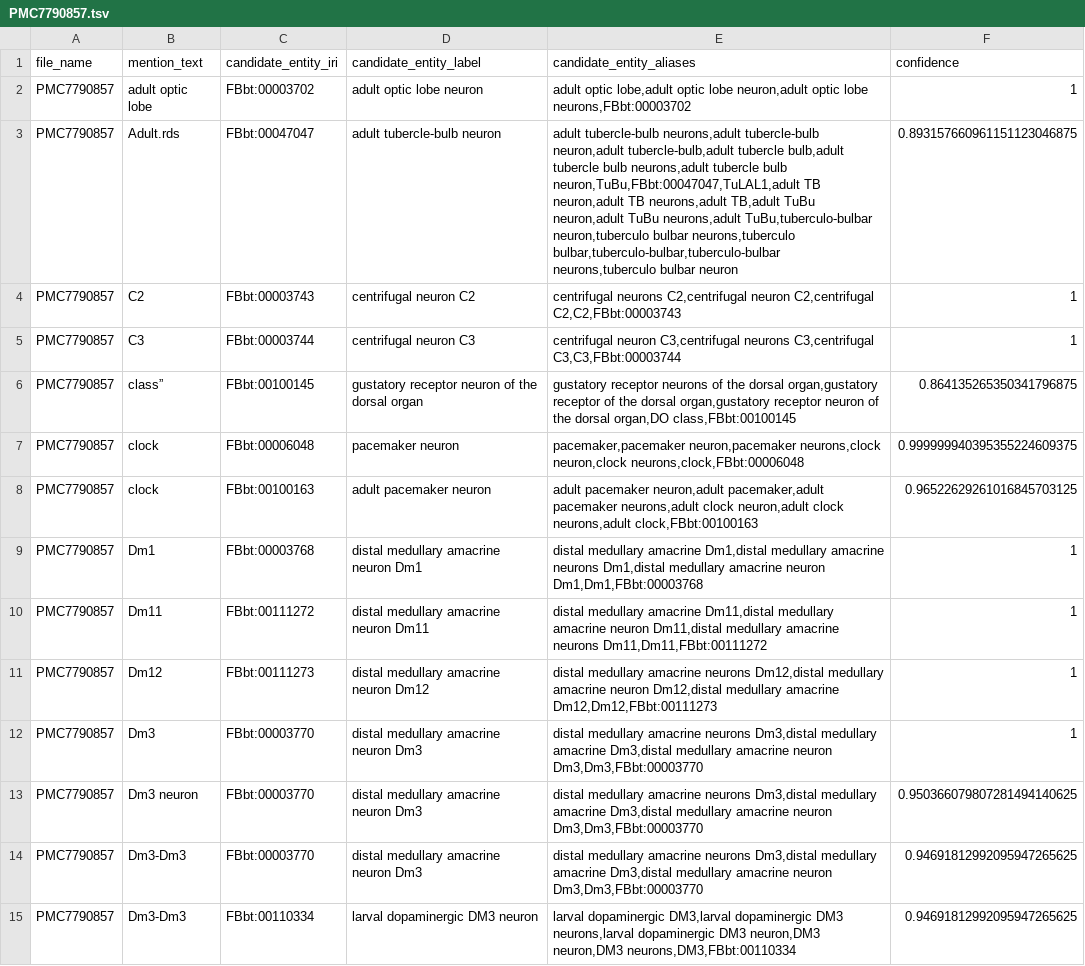
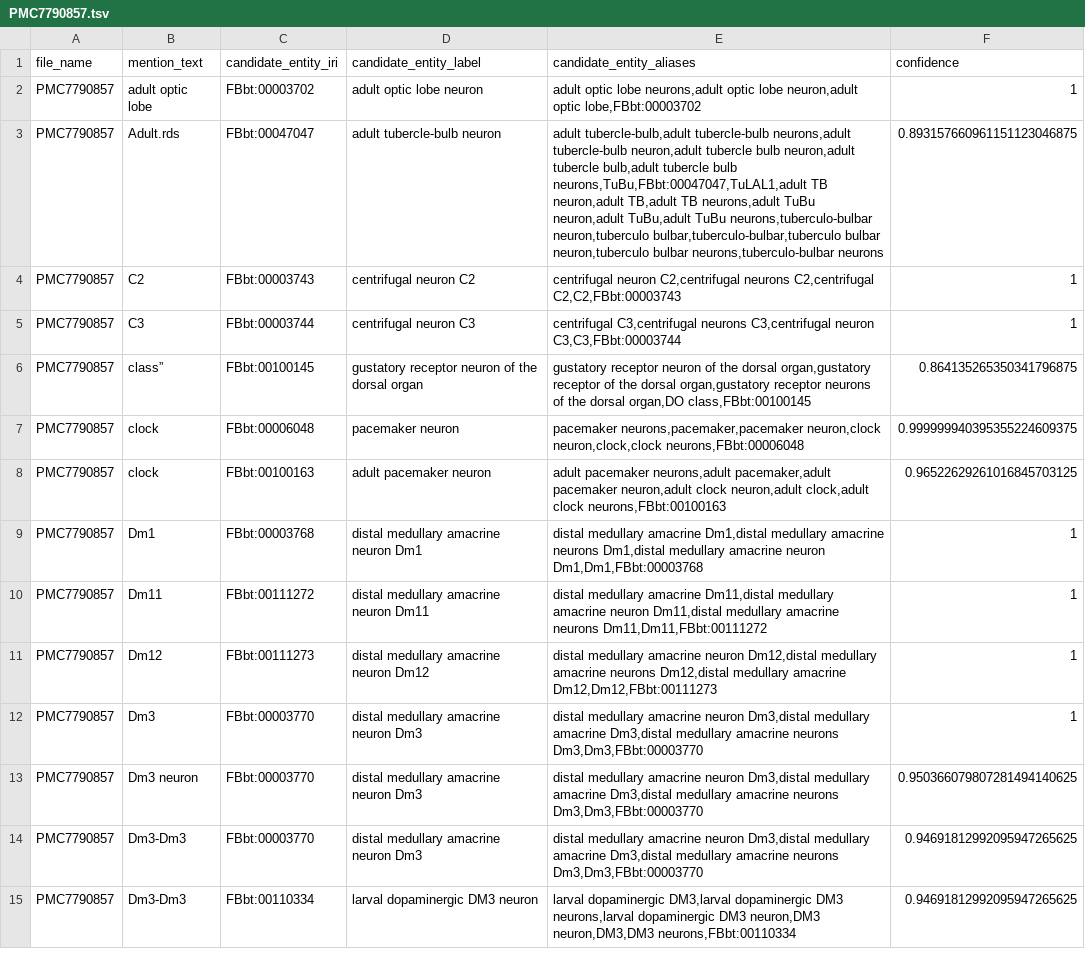
Before and after one commit to VirtualFlyBrain/neuron-to-paper-nlp, a TSV file: output/brief_85_4/PMC7790857.tsv, drawn as a sheet; only a part is shown; the diff covers the shown part only.

```diff
--- a/output/brief_85_4/PMC7790857.tsv
+++ b/output/brief_85_4/PMC7790857.tsv
@@ -1,15 +1,15 @@
 file_name	mention_text	candidate_entity_iri	candidate_entity_label	candidate_entity_aliases	confidence
-PMC7790857	adult optic lobe	FBbt:00003702	adult optic lobe neuron	adult optic lobe,adult optic lobe neuron,adult optic lobe neurons,FBbt:00003702	1
-PMC7790857	Adult.rds	FBbt:00047047	adult tubercle-bulb neuron	adult tubercle-bulb neurons,adult tubercle-bulb neuron,adult tubercle-bulb,adult tubercle bulb,adult tubercle bulb neurons,adult tubercle bulb neuron,TuBu,FBbt:00047047,TuLAL1,adult TB neuron,adult TB neurons,adult TB,adult TuBu neuron,adult TuBu neurons,adult TuBu,tuberculo-bulbar neuron,tuberculo bulbar neurons,tuberculo bulbar,tuberculo-bulbar,tuberculo-bulbar neurons,tuberculo bulbar neuron	0.893157660961151123046875
-PMC7790857	C2	FBbt:00003743	centrifugal neuron C2	centrifugal neurons C2,centrifugal neuron C2,centrifugal C2,C2,FBbt:00003743	1
-PMC7790857	C3	FBbt:00003744	centrifugal neuron C3	centrifugal neuron C3,centrifugal neurons C3,centrifugal C3,C3,FBbt:00003744	1
-PMC7790857	class”	FBbt:00100145	gustatory receptor neuron of the dorsal organ	gustatory receptor neurons of the dorsal organ,gustatory receptor of the dorsal organ,gustatory receptor neuron of the dorsal organ,DO class,FBbt:00100145	0.864135265350341796875
-PMC7790857	clock	FBbt:00006048	pacemaker neuron	pacemaker,pacemaker neuron,pacemaker neurons,clock neuron,clock neurons,clock,FBbt:00006048	0.999999940395355224609375
-PMC7790857	clock	FBbt:00100163	adult pacemaker neuron	adult pacemaker neuron,adult pacemaker,adult pacemaker neurons,adult clock neuron,adult clock neurons,adult clock,FBbt:00100163	0.96522629261016845703125
+PMC7790857	adult optic lobe	FBbt:00003702	adult optic lobe neuron	adult optic lobe neurons,adult optic lobe neuron,adult optic lobe,FBbt:00003702	1
+PMC7790857	Adult.rds	FBbt:00047047	adult tubercle-bulb neuron	adult tubercle-bulb,adult tubercle-bulb neurons,adult tubercle-bulb neuron,adult tubercle bulb neuron,adult tubercle bulb,adult tubercle bulb neurons,TuBu,FBbt:00047047,TuLAL1,adult TB neuron,adult TB,adult TB neurons,adult TuBu neuron,adult TuBu,adult TuBu neurons,tuberculo-bulbar neuron,tuberculo bulbar,tuberculo-bulbar,tuberculo bulbar neuron,tuberculo bulbar neurons,tuberculo-bulbar neurons	0.893157660961151123046875
+PMC7790857	C2	FBbt:00003743	centrifugal neuron C2	centrifugal neuron C2,centrifugal neurons C2,centrifugal C2,C2,FBbt:00003743	1
+PMC7790857	C3	FBbt:00003744	centrifugal neuron C3	centrifugal C3,centrifugal neurons C3,centrifugal neuron C3,C3,FBbt:00003744	1
+PMC7790857	class”	FBbt:00100145	gustatory receptor neuron of the dorsal organ	gustatory receptor neuron of the dorsal organ,gustatory receptor of the dorsal organ,gustatory receptor neurons of the dorsal organ,DO class,FBbt:00100145	0.864135265350341796875
+PMC7790857	clock	FBbt:00006048	pacemaker neuron	pacemaker neurons,pacemaker,pacemaker neuron,clock neuron,clock,clock neurons,FBbt:00006048	0.999999940395355224609375
+PMC7790857	clock	FBbt:00100163	adult pacemaker neuron	adult pacemaker neurons,adult pacemaker,adult pacemaker neuron,adult clock neuron,adult clock,adult clock neurons,FBbt:00100163	0.96522629261016845703125
 PMC7790857	Dm1	FBbt:00003768	distal medullary amacrine neuron Dm1	distal medullary amacrine Dm1,distal medullary amacrine neurons Dm1,distal medullary amacrine neuron Dm1,Dm1,FBbt:00003768	1
 PMC7790857	Dm11	FBbt:00111272	distal medullary amacrine neuron Dm11	distal medullary amacrine Dm11,distal medullary amacrine neuron Dm11,distal medullary amacrine neurons Dm11,Dm11,FBbt:00111272	1
-PMC7790857	Dm12	FBbt:00111273	distal medullary amacrine neuron Dm12	distal medullary amacrine neurons Dm12,distal medullary amacrine neuron Dm12,distal medullary amacrine Dm12,Dm12,FBbt:00111273	1
-PMC7790857	Dm3	FBbt:00003770	distal medullary amacrine neuron Dm3	distal medullary amacrine neurons Dm3,distal medullary amacrine Dm3,distal medullary amacrine neuron Dm3,Dm3,FBbt:00003770	1
-PMC7790857	Dm3 neuron	FBbt:00003770	distal medullary amacrine neuron Dm3	distal medullary amacrine neurons Dm3,distal medullary amacrine Dm3,distal medullary amacrine neuron Dm3,Dm3,FBbt:00003770	0.950366079807281494140625
-PMC7790857	Dm3-Dm3	FBbt:00003770	distal medullary amacrine neuron Dm3	distal medullary amacrine neurons Dm3,distal medullary amacrine Dm3,distal medullary amacrine neuron Dm3,Dm3,FBbt:00003770	0.94691812992095947265625
-PMC7790857	Dm3-Dm3	FBbt:00110334	larval dopaminergic DM3 neuron	larval dopaminergic DM3,larval dopaminergic DM3 neurons,larval dopaminergic DM3 neuron,DM3 neuron,DM3 neurons,DM3,FBbt:00110334	0.94691812992095947265625
+PMC7790857	Dm12	FBbt:00111273	distal medullary amacrine neuron Dm12	distal medullary amacrine neuron Dm12,distal medullary amacrine neurons Dm12,distal medullary amacrine Dm12,Dm12,FBbt:00111273	1
+PMC7790857	Dm3	FBbt:00003770	distal medullary amacrine neuron Dm3	distal medullary amacrine neuron Dm3,distal medullary amacrine Dm3,distal medullary amacrine neurons Dm3,Dm3,FBbt:00003770	1
+PMC7790857	Dm3 neuron	FBbt:00003770	distal medullary amacrine neuron Dm3	distal medullary amacrine neuron Dm3,distal medullary amacrine Dm3,distal medullary amacrine neurons Dm3,Dm3,FBbt:00003770	0.950366079807281494140625
+PMC7790857	Dm3-Dm3	FBbt:00003770	distal medullary amacrine neuron Dm3	distal medullary amacrine neuron Dm3,distal medullary amacrine Dm3,distal medullary amacrine neurons Dm3,Dm3,FBbt:00003770	0.94691812992095947265625
+PMC7790857	Dm3-Dm3	FBbt:00110334	larval dopaminergic DM3 neuron	larval dopaminergic DM3,larval dopaminergic DM3 neurons,larval dopaminergic DM3 neuron,DM3 neuron,DM3,DM3 neurons,FBbt:00110334	0.94691812992095947265625
```
Also changed, not shown: 1 added row and 80 edited cells elsewhere in this file, evaluation/PMC7790857 review.csv, output/brief_85_4/PMC6800437.tsv, 12 other files.
